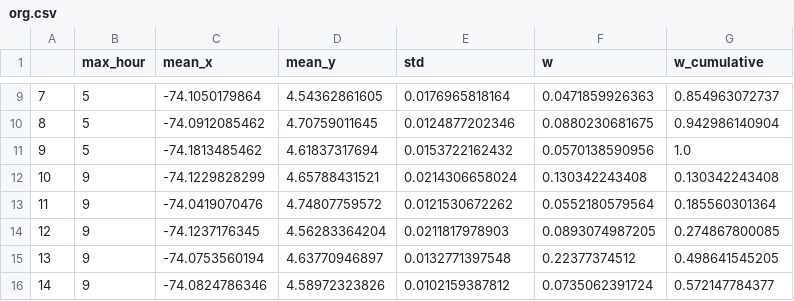
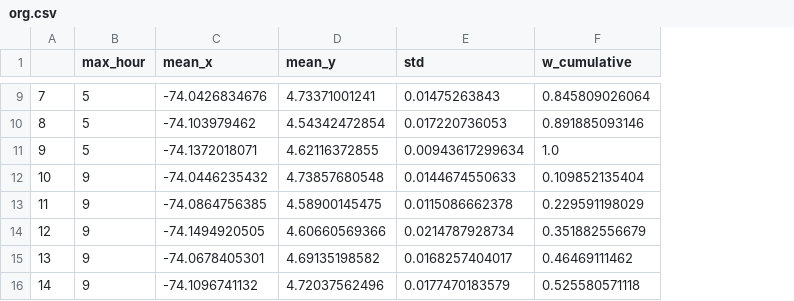
Before and after one commit to NotAnyMike/uber, a CSV file: modules/distributions/netlogo_reader/org.csv, drawn as a sheet; only a part is shown, gaps mark what is left out; removed rows and columns are numbered as before the commit, all else as after; the diff covers the shown part only; the diff names each change by its address in the sheet, - before the commit and + after, or states it on an @@ line.

Commit message:
Exporting only columns needed

```diff
--- a/modules/distributions/netlogo_reader/org.csv
+++ b/modules/distributions/netlogo_reader/org.csv
-column F (w), rows 9-16: 0.0471859926363 | 0.0880230681675 | 0.0570138590956 | 0.130342243408 | 0.0552180579564 | 0.0893074987205 | 0.22377374512 | 0.0735062391724
-C9 (mean_x): -74.1050179864
+C9 (mean_x): -74.0426834676
-D9 (mean_y): 4.54362861605
+D9 (mean_y): 4.73371001241
-E9 (std): 0.0176965818164
+E9 (std): 0.01475263843
-F9 (w_cumulative): 0.854963072737
+F9 (w_cumulative): 0.845809026064
-C10 (mean_x): -74.0912085462
+C10 (mean_x): -74.103979462
-D10 (mean_y): 4.70759011645
+D10 (mean_y): 4.54342472854
-E10 (std): 0.0124877202346
+E10 (std): 0.017220736053
-F10 (w_cumulative): 0.942986140904
+F10 (w_cumulative): 0.891885093146
-C11 (mean_x): -74.1813485462
+C11 (mean_x): -74.1372018071
-D11 (mean_y): 4.61837317694
+D11 (mean_y): 4.62116372855
-E11 (std): 0.0153722162432
+E11 (std): 0.00943617299634
-C12 (mean_x): -74.1229828299
+C12 (mean_x): -74.0446235432
-D12 (mean_y): 4.65788431521
+D12 (mean_y): 4.73857680548
-E12 (std): 0.0214306658024
+E12 (std): 0.0144674550633
-F12 (w_cumulative): 0.130342243408
+F12 (w_cumulative): 0.109852135404
-C13 (mean_x): -74.0419070476
+C13 (mean_x): -74.0864756385
-D13 (mean_y): 4.74807759572
+D13 (mean_y): 4.58900145475
-E13 (std): 0.0121530672262
+E13 (std): 0.0115086662378
-F13 (w_cumulative): 0.185560301364
+F13 (w_cumulative): 0.229591198029
-C14 (mean_x): -74.1237176345
+C14 (mean_x): -74.1494920505
-D14 (mean_y): 4.56283364204
+D14 (mean_y): 4.60660569366
-E14 (std): 0.0211817978903
+E14 (std): 0.0214787928734
-F14 (w_cumulative): 0.274867800085
+F14 (w_cumulative): 0.351882556679
-C15 (mean_x): -74.0753560194
+C15 (mean_x): -74.0678405301
-D15 (mean_y): 4.63770946897
+D15 (mean_y): 4.69135198582
-E15 (std): 0.0132771397548
+E15 (std): 0.0168257404017
-F15 (w_cumulative): 0.498641545205
+F15 (w_cumulative): 0.46469111462
-C16 (mean_x): -74.0824786346
+C16 (mean_x): -74.1096741132
-D16 (mean_y): 4.58972323826
+D16 (mean_y): 4.72037562496
-E16 (std): 0.0102159387812
+E16 (std): 0.0177470183579
-F16 (w_cumulative): 0.572147784377
+F16 (w_cumulative): 0.525580571118
```
Also changed, not shown: 164 edited cells elsewhere in this file, 1 other file.
